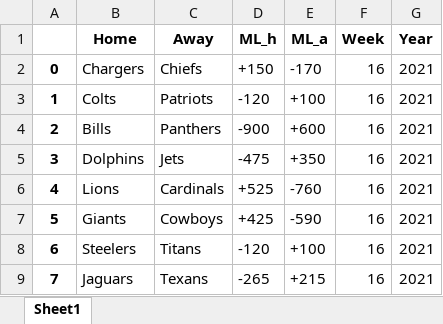
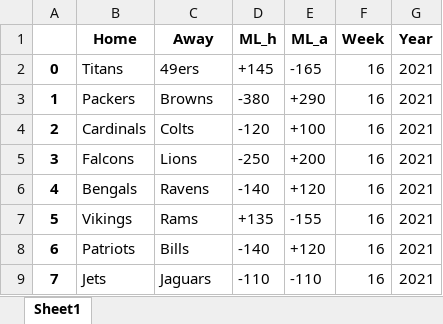
Before and after one commit to tylerengland25/NFL, an Excel workbook: backend/data/odds/2021/Week_16.xlsx, sheet Sheet1, drawn as a sheet; only a part is shown; values as stored, in another font and other column widths than the file's, no borders; the diff covers the shown part only; the diff names each change by its address in the sheet, - before the commit and + after, or states it on an @@ line.

```diff
--- a/backend/data/odds/2021/Week_16.xlsx (sheet Sheet1)
+++ b/backend/data/odds/2021/Week_16.xlsx (sheet Sheet1)
-B2 (Home): Chargers
+B2 (Home): Titans
-C2 (Away): Chiefs
+C2 (Away): 49ers
-D2 (ML_h): +150
+D2 (ML_h): +145
-E2 (ML_a): -170
+E2 (ML_a): -165
-B3 (Home): Colts
+B3 (Home): Packers
-C3 (Away): Patriots
+C3 (Away): Browns
-D3 (ML_h): -120
+D3 (ML_h): -380
-E3 (ML_a): +100
+E3 (ML_a): +290
-B4 (Home): Bills
+B4 (Home): Cardinals
-C4 (Away): Panthers
+C4 (Away): Colts
-D4 (ML_h): -900
+D4 (ML_h): -120
-E4 (ML_a): +600
+E4 (ML_a): +100
-B5 (Home): Dolphins
+B5 (Home): Falcons
-C5 (Away): Jets
+C5 (Away): Lions
-D5 (ML_h): -475
+D5 (ML_h): -250
-E5 (ML_a): +350
+E5 (ML_a): +200
-B6 (Home): Lions
+B6 (Home): Bengals
-C6 (Away): Cardinals
+C6 (Away): Ravens
-D6 (ML_h): +525
+D6 (ML_h): -140
-E6 (ML_a): -760
+E6 (ML_a): +120
-B7 (Home): Giants
+B7 (Home): Vikings
-C7 (Away): Cowboys
+C7 (Away): Rams
-D7 (ML_h): +425
+D7 (ML_h): +135
-E7 (ML_a): -590
+E7 (ML_a): -155
-B8 (Home): Steelers
+B8 (Home): Patriots
-C8 (Away): Titans
+C8 (Away): Bills
-D8 (ML_h): -120
+D8 (ML_h): -140
-E8 (ML_a): +100
+E8 (ML_a): +120
-B9 (Home): Jaguars
+B9 (Home): Jets
-C9 (Away): Texans
+C9 (Away): Jaguars
-D9 (ML_h): -265
+D9 (ML_h): -110
-E9 (ML_a): +215
+E9 (ML_a): -110
```
Also changed, not shown: 29 edited cells elsewhere in this sheet, backend/data/odds/nfl odds 2021-22.xlsx, 7 other files.
